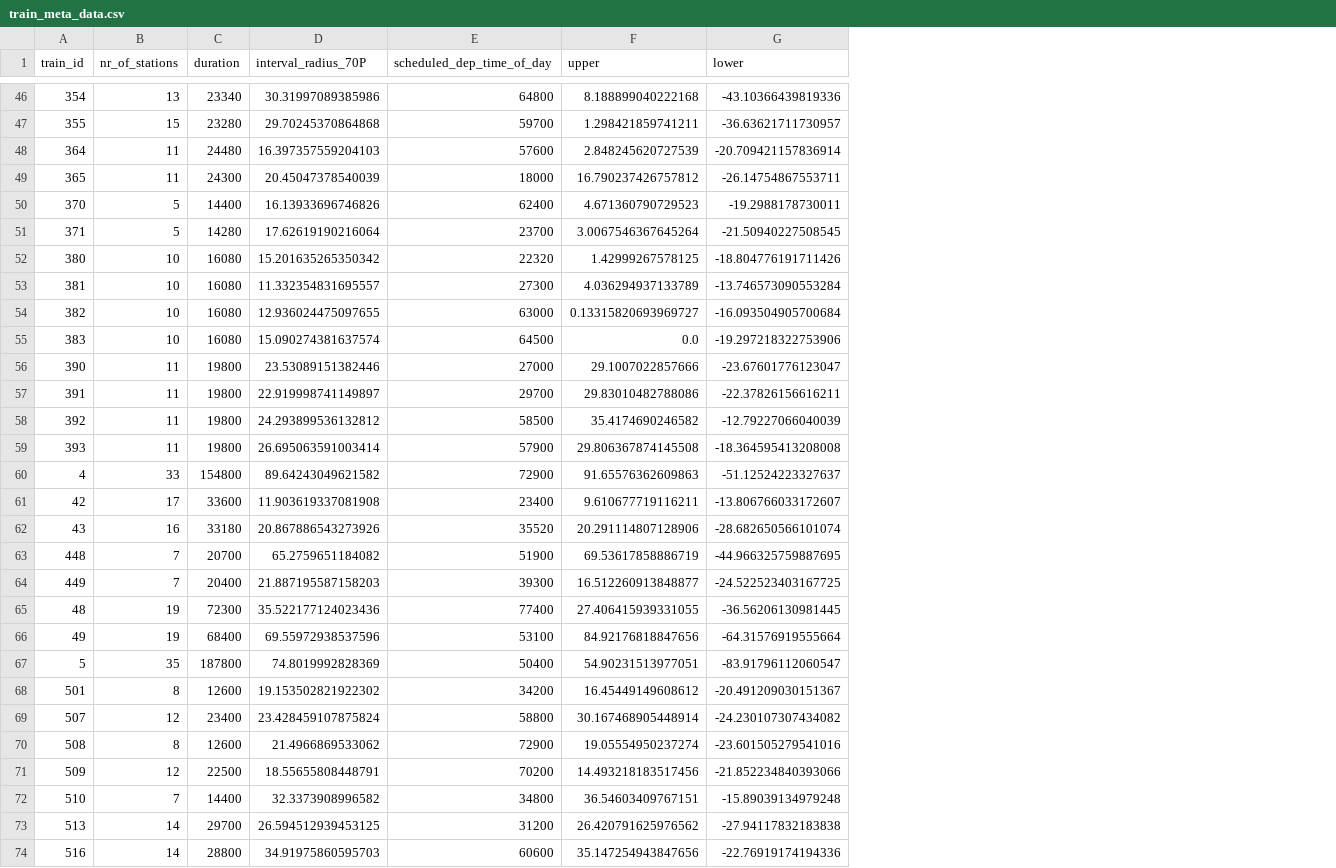
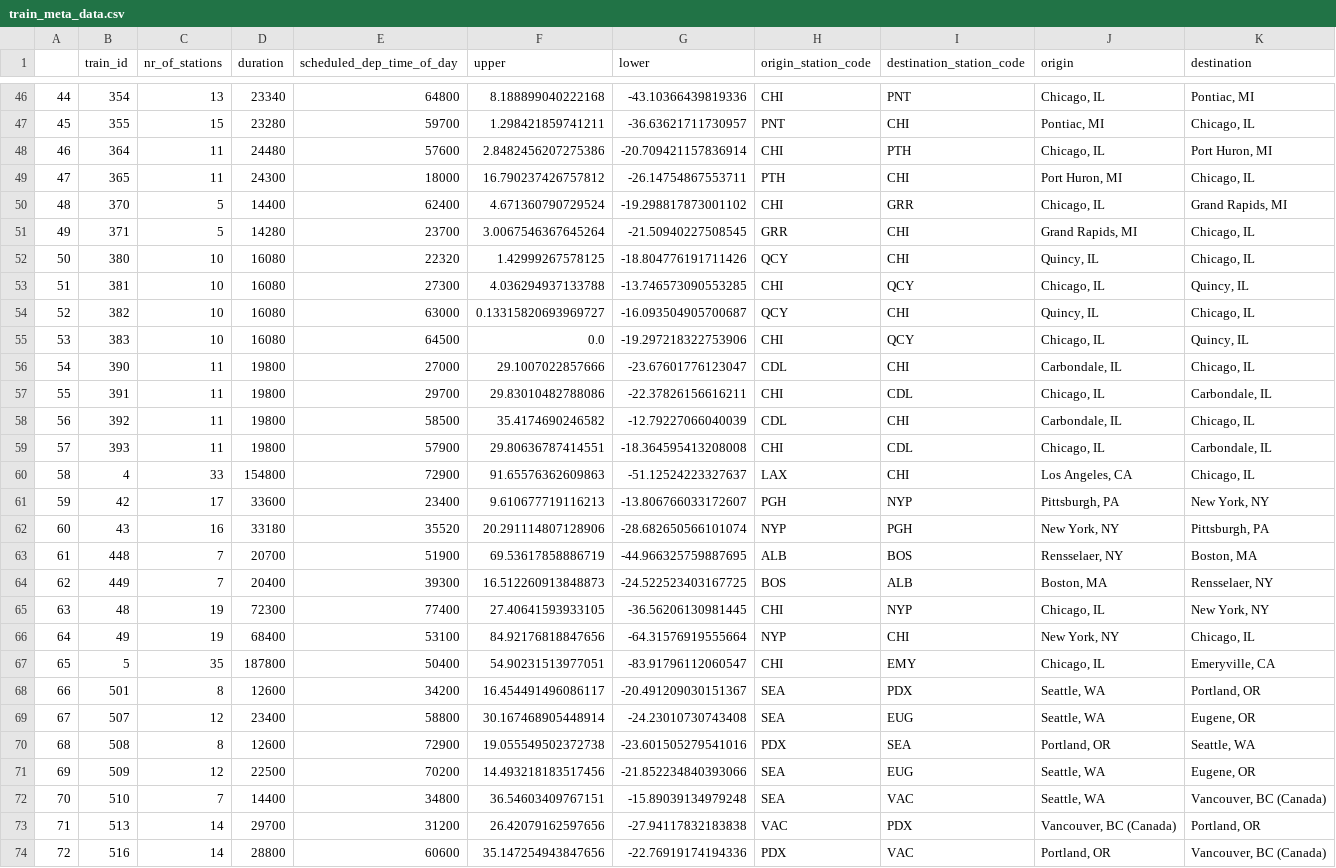
Before and after one commit to philipp-bir/train_delay, a CSV file: amtrak/data/train_meta_data.csv, drawn as a sheet; only a part is shown, gaps mark what is left out; removed rows and columns are numbered as before the commit, all else as after; the diff covers the shown part only; the diff names each change by its address in the sheet, - before the commit and + after, or states it on an @@ line.

Commit message:
add origin and destination to train meta data

```diff
--- a/amtrak/data/train_meta_data.csv
+++ b/amtrak/data/train_meta_data.csv
+column A, rows 46-74: 44 | 45 | 46 | 47 | 48 | 49 | 50 | 51 | 52 | 53 | 54 | 55 | 56 | 57 | 58 | 59 | 60 | 61 | 62 | 63 | 64 | 65 | 66 | 67 | 68 | 69 | 70 | 71 | 72
-column D (interval_radius_70P), rows 46-74: 30.31997089385986 | 29.70245370864868 | 16.397357559204103 | 20.45047378540039 | 16.13933696746826 | 17.62619190216064 | 15.201635265350342 | 11.332354831695557 | 12.936024475097655 | 15.090274381637574 | 23.53089151382446 | 22.919998741149897 | 24.293899536132812 | 26.695063591003414 | 89.64243049621582 | 11.903619337081908 | 20.867886543273926 | 65.2759651184082 | 21.887195587158203 | 35.522177124023436 | 69.55972938537596 | 74.8019992828369 | 19.153502821922302 | 23.428459107875824 | 21.4966869533062 | 18.55655808448791 | 32.3373908996582 | 26.594512939453125 | 34.91975860595703
+column H (origin_station_code), rows 46-74: CHI | PNT | CHI | PTH | CHI | GRR | QCY | CHI | QCY | CHI | CDL | CHI | CDL | CHI | LAX | PGH | NYP | ALB | BOS | CHI | NYP | CHI | SEA | SEA | PDX | SEA | SEA | VAC | PDX
+column I (destination_station_code), rows 46-74: PNT | CHI | PTH | CHI | GRR | CHI | CHI | QCY | CHI | QCY | CHI | CDL | CHI | CDL | CHI | NYP | PGH | BOS | ALB | NYP | CHI | EMY | PDX | EUG | SEA | EUG | VAC | PDX | VAC
+column J (origin), rows 46-74: Chicago, IL | Pontiac, MI | Chicago, IL | Port Huron, MI | Chicago, IL | Grand Rapids, MI | Quincy, IL | Chicago, IL | Quincy, IL | Chicago, IL | Carbondale, IL | Chicago, IL | Carbondale, IL | Chicago, IL | Los Angeles, CA | Pittsburgh, PA | New York, NY | Rensselaer, NY | Boston, MA | Chicago, IL | New York, NY | Chicago, IL | Seattle, WA | Seattle, WA | Portland, OR | Seattle, WA | Seattle, WA | Vancouver, BC (Canada) | Portland, OR
+column K (destination), rows 46-74: Pontiac, MI | Chicago, IL | Port Huron, MI | Chicago, IL | Grand Rapids, MI | Chicago, IL | Chicago, IL | Quincy, IL | Chicago, IL | Quincy, IL | Chicago, IL | Carbondale, IL | Chicago, IL | Carbondale, IL | Chicago, IL | New York, NY | Pittsburgh, PA | Boston, MA | Rensselaer, NY | New York, NY | Chicago, IL | Emeryville, CA | Portland, OR | Eugene, OR | Seattle, WA | Eugene, OR | Vancouver, BC (Canada) | Portland, OR | Vancouver, BC (Canada)
-F48 (upper): 2.848245620727539
+F48 (upper): 2.8482456207275386
-F50 (upper): 4.671360790729523
+F50 (upper): 4.671360790729524
-G50 (lower): -19.2988178730011
+G50 (lower): -19.298817873001102
-F53 (upper): 4.036294937133789
+F53 (upper): 4.036294937133788
-G53 (lower): -13.746573090553284
+G53 (lower): -13.746573090553285
-G54 (lower): -16.093504905700684
+G54 (lower): -16.093504905700687
-F59 (upper): 29.806367874145508
+F59 (upper): 29.80636787414551
-F61 (upper): 9.610677719116211
+F61 (upper): 9.610677719116213
-F64 (upper): 16.512260913848877
+F64 (upper): 16.512260913848873
-F65 (upper): 27.406415939331055
+F65 (upper): 27.40641593933105
-F68 (upper): 16.45449149608612
+F68 (upper): 16.454491496086117
-G69 (lower): -24.230107307434082
+G69 (lower): -24.23010730743408
-F70 (upper): 19.05554950237274
+F70 (upper): 19.055549502372738
-F73 (upper): 26.420791625976562
+F73 (upper): 26.42079162597656
```
Also changed, not shown: 44 edited cells elsewhere in this file, 2 other files.
